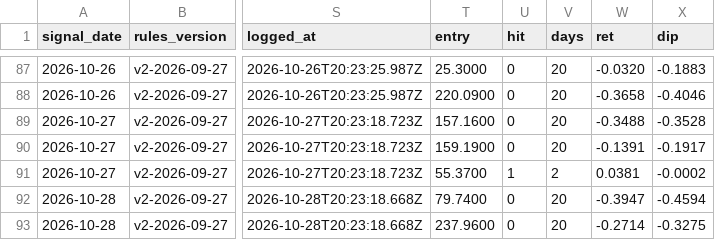
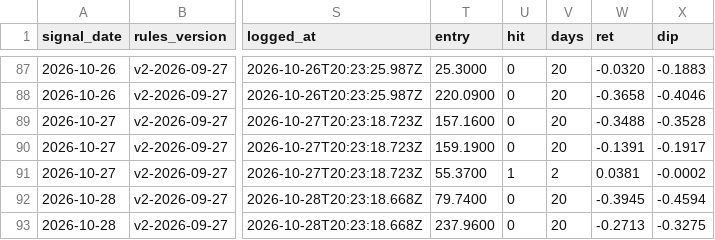
Before and after one commit to Moopheus1/Basket-Command-Centre-3, a CSV file: docs/forward_results.csv, drawn as a sheet; only a part is shown, gaps mark what is left out; the diff names each change by its address in the sheet, - before the commit and + after, or states it on an @@ line.

```diff
--- a/docs/forward_results.csv
+++ b/docs/forward_results.csv
-W92 (ret): -0.3947
+W92 (ret): -0.3945
-W93 (ret): -0.2714
+W93 (ret): -0.2713
```
Also changed, not shown: 1 other file.
